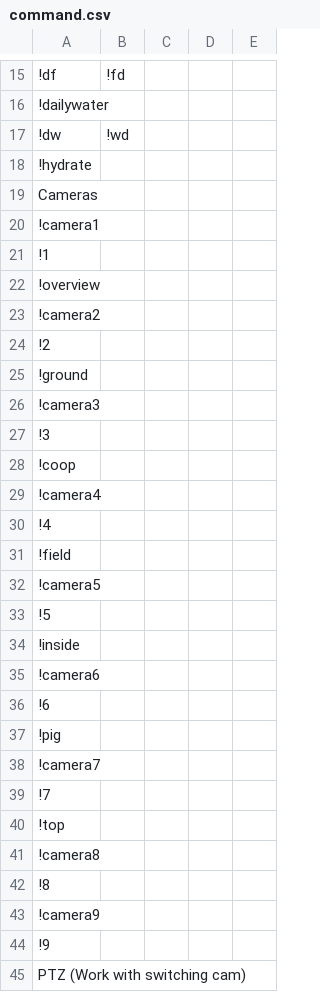
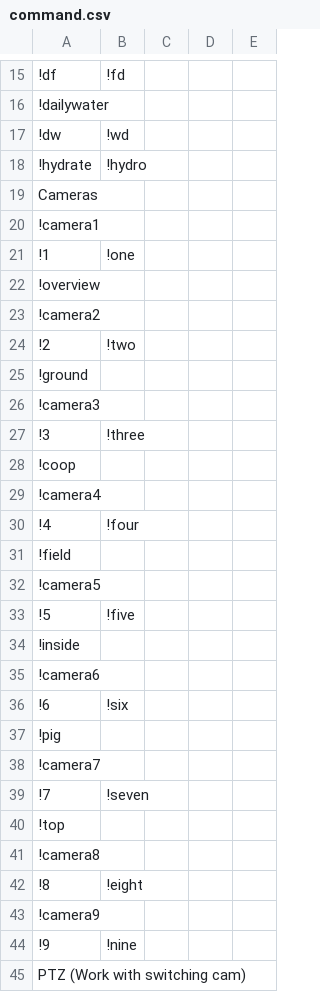
Before and after one commit to noigamegun/OPF-misspell, a CSV file: command.csv, drawn as a sheet; only a part is shown, gaps mark what is left out; the diff covers the shown part only; the diff names each change by its address in the sheet, - before the commit and + after, or states it on an @@ line.

Commit message:
Added more commands

```diff
--- a/command.csv
+++ b/command.csv
-B18: (empty)
+B18: !hydro
-B21: (empty)
+B21: !one
-B24: (empty)
+B24: !two
-B27: (empty)
+B27: !three
-B30: (empty)
+B30: !four
-B33: (empty)
+B33: !five
-B36: (empty)
+B36: !six
-B39: (empty)
+B39: !seven
-B42: (empty)
+B42: !eight
-B44: (empty)
+B44: !nine
```
Also changed, not shown: 37 edited cells elsewhere in this file.
